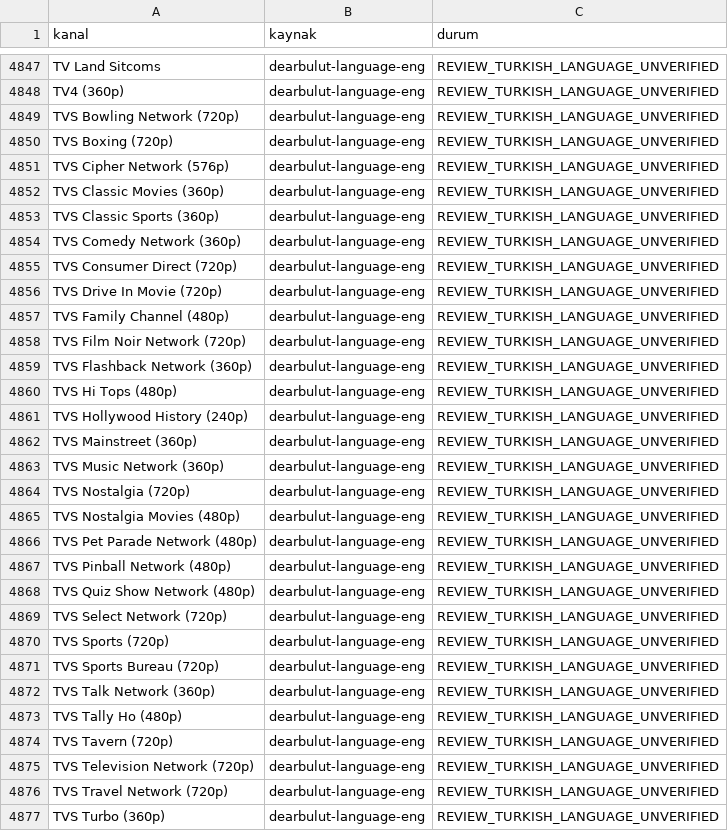
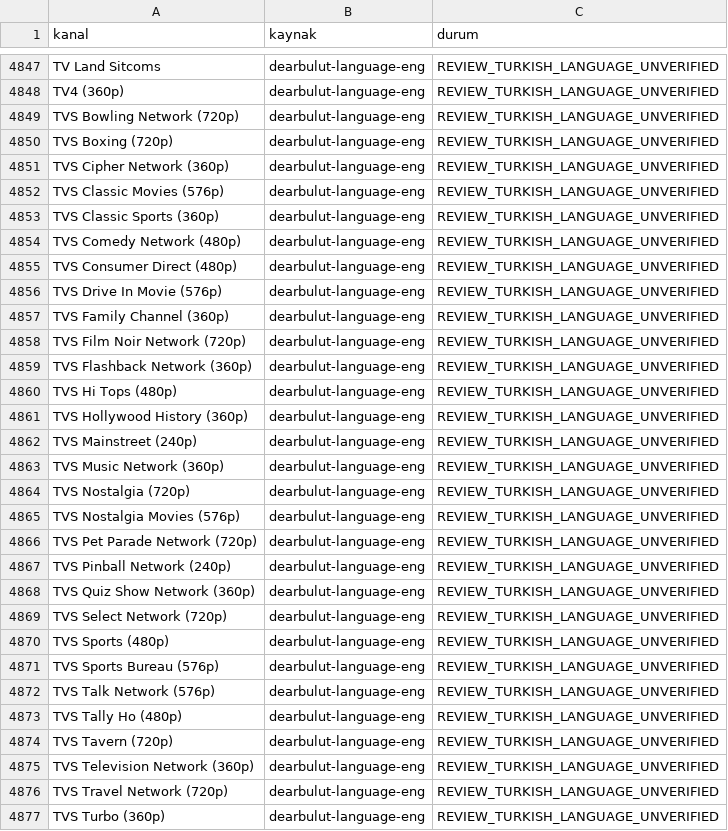
Before and after one commit to Madsc55/madsc-tv, a CSV file: madsc_kesif/filtre_reddedilenler.csv, drawn as a sheet; only a part is shown, gaps mark what is left out; the diff covers the shown part only.

```diff
--- a/madsc_kesif/filtre_reddedilenler.csv
+++ b/madsc_kesif/filtre_reddedilenler.csv
@@ -4850,9 +4850,9 @@ TVS Bowling Network (720p),dearbulut-language-eng,REVIEW_TURKISH_LANGUAGE_UNVERI
 TVS Boxing (720p),dearbulut-language-eng,REVIEW_TURKISH_LANGUAGE_UNVERIFIED
-TVS Cipher Network (576p),dearbulut-language-eng,REVIEW_TURKISH_LANGUAGE_UNVERIFIED
-TVS Classic Movies (360p),dearbulut-language-eng,REVIEW_TURKISH_LANGUAGE_UNVERIFIED
+TVS Cipher Network (360p),dearbulut-language-eng,REVIEW_TURKISH_LANGUAGE_UNVERIFIED
+TVS Classic Movies (576p),dearbulut-language-eng,REVIEW_TURKISH_LANGUAGE_UNVERIFIED
 TVS Classic Sports (360p),dearbulut-language-eng,REVIEW_TURKISH_LANGUAGE_UNVERIFIED
-TVS Comedy Network (360p),dearbulut-language-eng,REVIEW_TURKISH_LANGUAGE_UNVERIFIED
-TVS Consumer Direct (720p),dearbulut-language-eng,REVIEW_TURKISH_LANGUAGE_UNVERIFIED
-TVS Drive In Movie (720p),dearbulut-language-eng,REVIEW_TURKISH_LANGUAGE_UNVERIFIED
-TVS Family Channel (480p),dearbulut-language-eng,REVIEW_TURKISH_LANGUAGE_UNVERIFIED
+TVS Comedy Network (480p),dearbulut-language-eng,REVIEW_TURKISH_LANGUAGE_UNVERIFIED
+TVS Consumer Direct (480p),dearbulut-language-eng,REVIEW_TURKISH_LANGUAGE_UNVERIFIED
+TVS Drive In Movie (576p),dearbulut-language-eng,REVIEW_TURKISH_LANGUAGE_UNVERIFIED
+TVS Family Channel (360p),dearbulut-language-eng,REVIEW_TURKISH_LANGUAGE_UNVERIFIED
 TVS Film Noir Network (720p),dearbulut-language-eng,REVIEW_TURKISH_LANGUAGE_UNVERIFIED
@@ -4860,17 +4860,17 @@ TVS Flashback Network (360p),dearbulut-language-eng,REVIEW_TURKISH_LANGUAGE_UNVE
 TVS Hi Tops (480p),dearbulut-language-eng,REVIEW_TURKISH_LANGUAGE_UNVERIFIED
-TVS Hollywood History (240p),dearbulut-language-eng,REVIEW_TURKISH_LANGUAGE_UNVERIFIED
-TVS Mainstreet (360p),dearbulut-language-eng,REVIEW_TURKISH_LANGUAGE_UNVERIFIED
+TVS Hollywood History (360p),dearbulut-language-eng,REVIEW_TURKISH_LANGUAGE_UNVERIFIED
+TVS Mainstreet (240p),dearbulut-language-eng,REVIEW_TURKISH_LANGUAGE_UNVERIFIED
 TVS Music Network (360p),dearbulut-language-eng,REVIEW_TURKISH_LANGUAGE_UNVERIFIED
 TVS Nostalgia (720p),dearbulut-language-eng,REVIEW_TURKISH_LANGUAGE_UNVERIFIED
-TVS Nostalgia Movies (480p),dearbulut-language-eng,REVIEW_TURKISH_LANGUAGE_UNVERIFIED
-TVS Pet Parade Network (480p),dearbulut-language-eng,REVIEW_TURKISH_LANGUAGE_UNVERIFIED
-TVS Pinball Network (480p),dearbulut-language-eng,REVIEW_TURKISH_LANGUAGE_UNVERIFIED
-TVS Quiz Show Network (480p),dearbulut-language-eng,REVIEW_TURKISH_LANGUAGE_UNVERIFIED
+TVS Nostalgia Movies (576p),dearbulut-language-eng,REVIEW_TURKISH_LANGUAGE_UNVERIFIED
+TVS Pet Parade Network (720p),dearbulut-language-eng,REVIEW_TURKISH_LANGUAGE_UNVERIFIED
+TVS Pinball Network (240p),dearbulut-language-eng,REVIEW_TURKISH_LANGUAGE_UNVERIFIED
+TVS Quiz Show Network (360p),dearbulut-language-eng,REVIEW_TURKISH_LANGUAGE_UNVERIFIED
 TVS Select Network (720p),dearbulut-language-eng,REVIEW_TURKISH_LANGUAGE_UNVERIFIED
-TVS Sports (720p),dearbulut-language-eng,REVIEW_TURKISH_LANGUAGE_UNVERIFIED
-TVS Sports Bureau (720p),dearbulut-language-eng,REVIEW_TURKISH_LANGUAGE_UNVERIFIED
-TVS Talk Network (360p),dearbulut-language-eng,REVIEW_TURKISH_LANGUAGE_UNVERIFIED
+TVS Sports (480p),dearbulut-language-eng,REVIEW_TURKISH_LANGUAGE_UNVERIFIED
+TVS Sports Bureau (576p),dearbulut-language-eng,REVIEW_TURKISH_LANGUAGE_UNVERIFIED
+TVS Talk Network (576p),dearbulut-language-eng,REVIEW_TURKISH_LANGUAGE_UNVERIFIED
 TVS Tally Ho (480p),dearbulut-language-eng,REVIEW_TURKISH_LANGUAGE_UNVERIFIED
 TVS Tavern (720p),dearbulut-language-eng,REVIEW_TURKISH_LANGUAGE_UNVERIFIED
-TVS Television Network (720p),dearbulut-language-eng,REVIEW_TURKISH_LANGUAGE_UNVERIFIED
+TVS Television Network (360p),dearbulut-language-eng,REVIEW_TURKISH_LANGUAGE_UNVERIFIED
 TVS Travel Network (720p),dearbulut-language-eng,REVIEW_TURKISH_LANGUAGE_UNVERIFIED
```
Also changed, not shown: 4 moved rows and 32 edited cells elsewhere in this file, madsc_kesif/ana_liste_calismayanlar.csv, madsc_kesif/ana_liste_saglik_raporu.csv, 8 other files.
